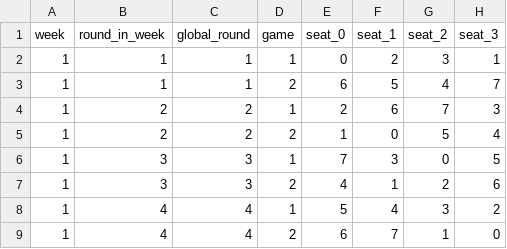
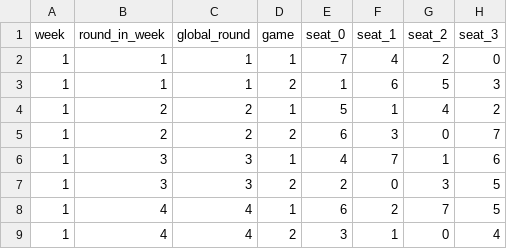
Before and after one commit to danielq987/mjs-contest-utils, a CSV file: schedule.csv, drawn as a sheet; only a part is shown; the diff covers the shown part only.

```diff
--- a/schedule.csv
+++ b/schedule.csv
@@ -1,9 +1,9 @@
 week,round_in_week,global_round,game,seat_0,seat_1,seat_2,seat_3
-1,1,1,1,0,2,3,1
-1,1,1,2,6,5,4,7
-1,2,2,1,2,6,7,3
-1,2,2,2,1,0,5,4
-1,3,3,1,7,3,0,5
-1,3,3,2,4,1,2,6
-1,4,4,1,5,4,3,2
-1,4,4,2,6,7,1,0
+1,1,1,1,7,4,2,0
+1,1,1,2,1,6,5,3
+1,2,2,1,5,1,4,2
+1,2,2,2,6,3,0,7
+1,3,3,1,4,7,1,6
+1,3,3,2,2,0,3,5
+1,4,4,1,6,2,7,5
+1,4,4,2,3,1,0,4
```
Also changed, not shown: 141 edited cells elsewhere in this file, 4 other files.
